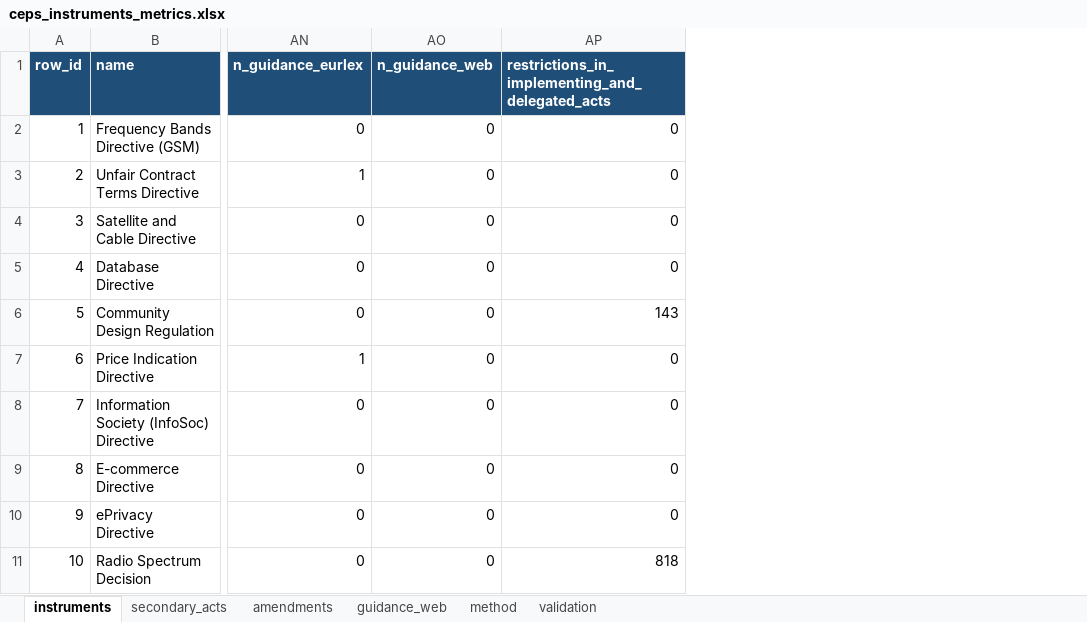
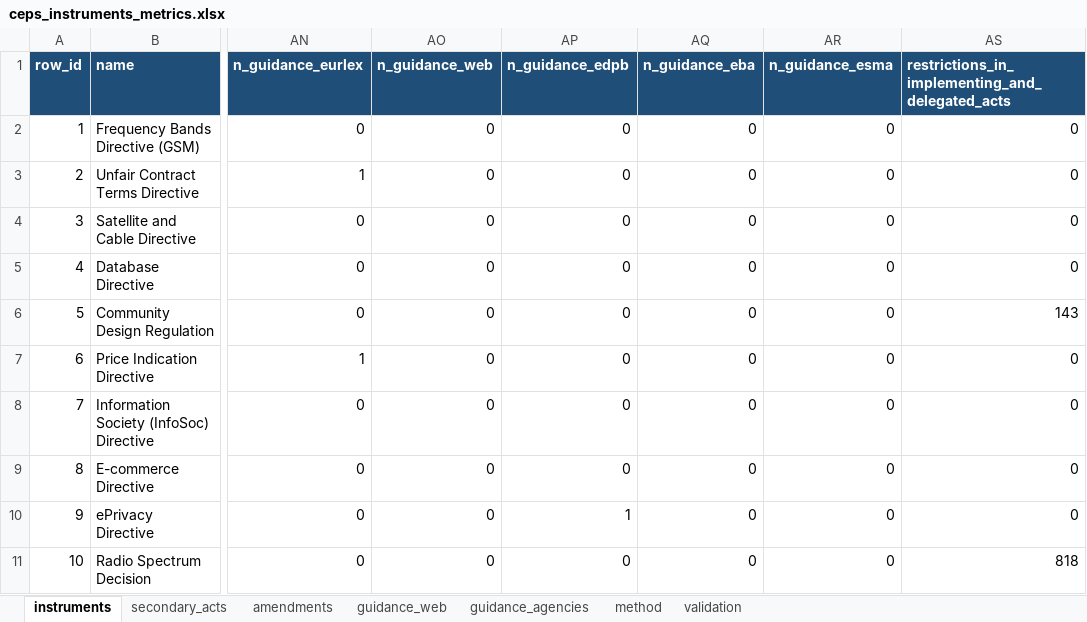
Before and after one commit to ben-schroeter/DMA_review, an Excel workbook: research/ceps_metrics/ceps_instruments_metrics.xlsx, sheet instruments, drawn as a sheet; only a part is shown, gaps mark what is left out; values as stored, in another font and other column widths than the file's, no borders; charts and pictures not drawn; the diff names each change by its address in the sheet, - before the commit and + after, or states it on an @@ line.

```diff
--- a/research/ceps_metrics/ceps_instruments_metrics.xlsx (sheet instruments)
+++ b/research/ceps_metrics/ceps_instruments_metrics.xlsx (sheet instruments)
+sheet tab: guidance_agencies
+column AP (n_guidance_edpb), rows 2-11: 0 | 0 | 0 | 0 | 0 | 0 | 0 | 0 | 1 | 0
+column AQ (n_guidance_eba), rows 2-11: all 0
+column AR (n_guidance_esma), rows 2-11: all 0
```
Also changed, not shown: sheet method, formulas that keep their value, charts or pictures, 16 other files.
